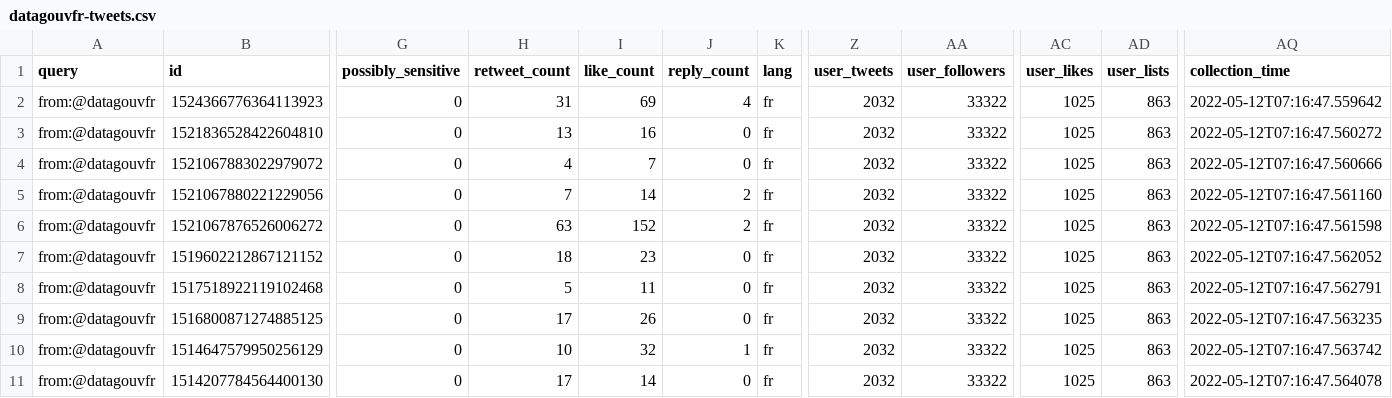
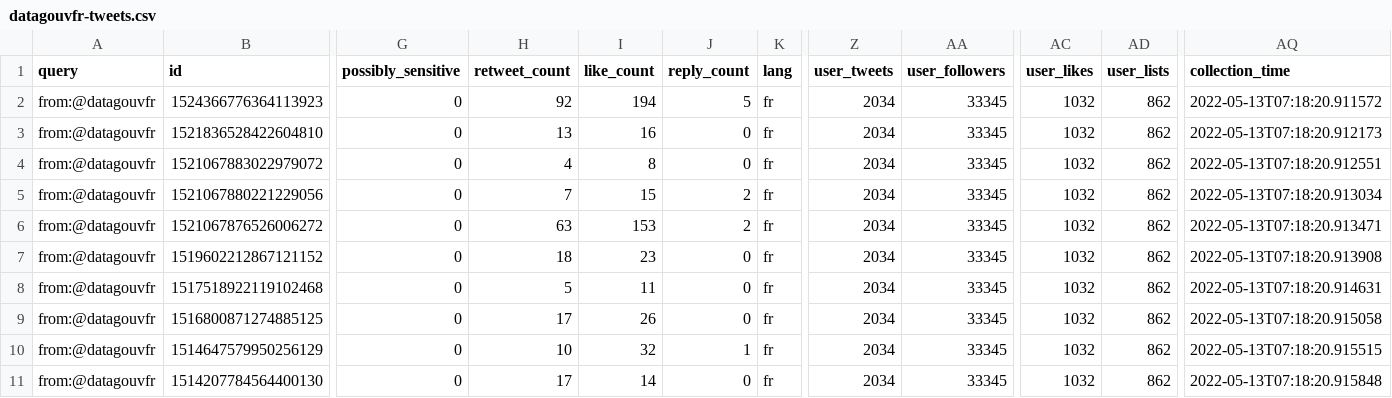
Before and after one commit to taniki/datagouvfr-tweets, a CSV file: datagouvfr-tweets.csv, drawn as a sheet; only a part is shown, gaps mark what is left out; the diff covers the shown part only; the diff names each change by its address in the sheet, - before the commit and + after, or states it on an @@ line.

```diff
--- a/datagouvfr-tweets.csv
+++ b/datagouvfr-tweets.csv
-H2 (retweet_count): 31
+H2 (retweet_count): 92
-I2 (like_count): 69
+I2 (like_count): 194
-J2 (reply_count): 4
+J2 (reply_count): 5
-Z2:Z11 (user_tweets): 2032
+Z2:Z11 (user_tweets): 2034
-AA2:AA11 (user_followers): 33322
+AA2:AA11 (user_followers): 33345
-AC2:AC11 (user_likes): 1025
+AC2:AC11 (user_likes): 1032
-AD2:AD11 (user_lists): 863
+AD2:AD11 (user_lists): 862
-AQ2 (collection_time): 2022-05-12T07:16:47.559642
+AQ2 (collection_time): 2022-05-13T07:18:20.911572
-AQ3 (collection_time): 2022-05-12T07:16:47.560272
+AQ3 (collection_time): 2022-05-13T07:18:20.912173
-I4 (like_count): 7
+I4 (like_count): 8
-AQ4 (collection_time): 2022-05-12T07:16:47.560666
+AQ4 (collection_time): 2022-05-13T07:18:20.912551
-I5 (like_count): 14
+I5 (like_count): 15
-AQ5 (collection_time): 2022-05-12T07:16:47.561160
+AQ5 (collection_time): 2022-05-13T07:18:20.913034
-I6 (like_count): 152
+I6 (like_count): 153
-AQ6 (collection_time): 2022-05-12T07:16:47.561598
+AQ6 (collection_time): 2022-05-13T07:18:20.913471
-AQ7 (collection_time): 2022-05-12T07:16:47.562052
+AQ7 (collection_time): 2022-05-13T07:18:20.913908
-AQ8 (collection_time): 2022-05-12T07:16:47.562791
+AQ8 (collection_time): 2022-05-13T07:18:20.914631
-AQ9 (collection_time): 2022-05-12T07:16:47.563235
+AQ9 (collection_time): 2022-05-13T07:18:20.915058
-AQ10 (collection_time): 2022-05-12T07:16:47.563742
+AQ10 (collection_time): 2022-05-13T07:18:20.915515
-AQ11 (collection_time): 2022-05-12T07:16:47.564078
+AQ11 (collection_time): 2022-05-13T07:18:20.915848
```
Also changed, not shown: 50 edited cells elsewhere in this file.
